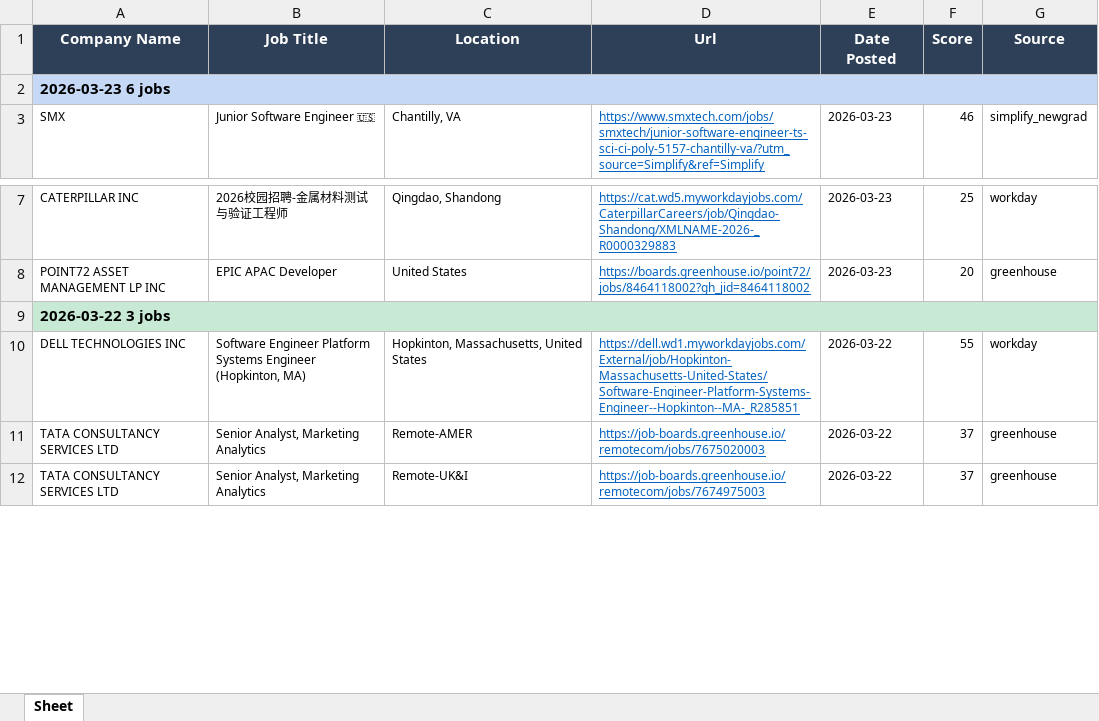
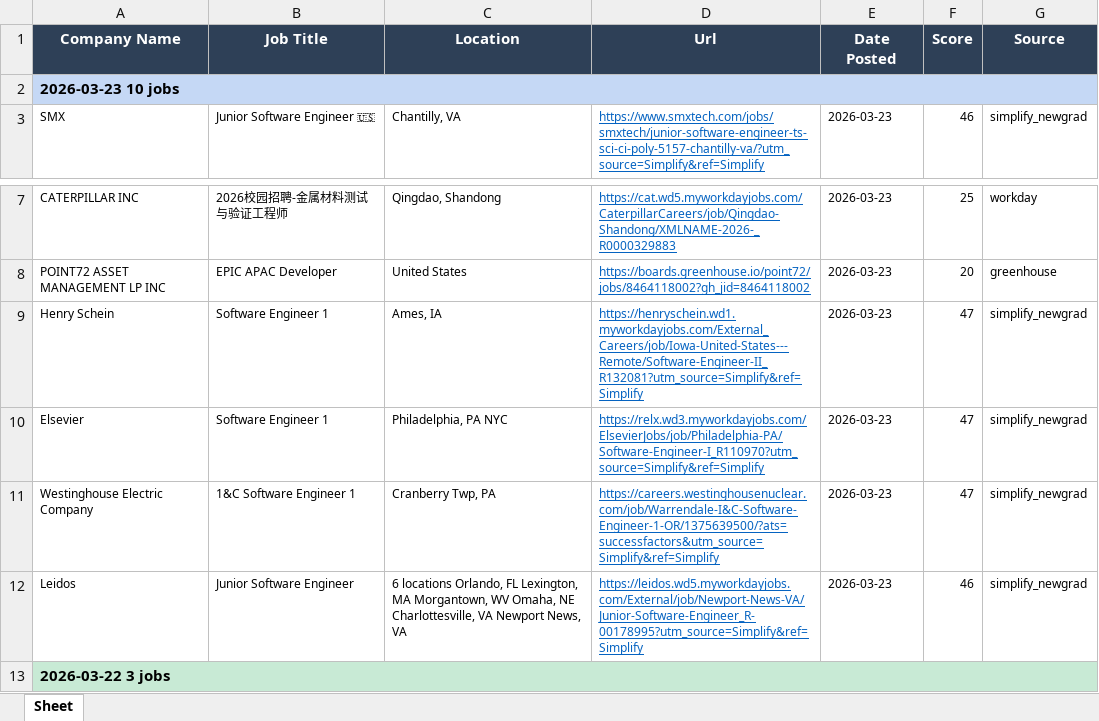
Before and after one commit to egnyani/srx-ent-role-xf, an Excel workbook: output/entry_roles.xlsx, sheet Sheet, drawn as a sheet; only a part is shown, gaps mark what is left out; the shorter side is filled out with more unchanged rows; values as stored, in another font and other column widths than the file's, no borders; the diff names each change by its address in the sheet, - before the commit and + after, or states it on an @@ line.

```diff
--- a/output/entry_roles.xlsx (sheet Sheet)
+++ b/output/entry_roles.xlsx (sheet Sheet)
-A2 (Company Name): 2026-03-23 6 jobs
+A2 (Company Name): 2026-03-23 10 jobs
+row 9: Henry Schein | Software Engineer 1 | Ames, IA | https://henryschein.wd1.myworkdayjobs.com/External_Careers/job/Iowa-United-States---Remote/Software-Engineer-II_R132081?utm_source=Simplify&ref=Simplify | 2026-03-23 | 47 | simplify_newgrad
+row 10: Elsevier | Software Engineer 1 | Philadelphia, PA NYC | https://relx.wd3.myworkdayjobs.com/ElsevierJobs/job/Philadelphia-PA/Software-Engineer-I_R110970?utm_source=Simplify&ref=Simplify | 2026-03-23 | 47 | simplify_newgrad
+row 11: Westinghouse Electric Company | 1&C Software Engineer 1 | Cranberry Twp, PA | https://careers.westinghousenuclear.com/job/Warrendale-I&C-Software-Engineer-1-OR/1375639500/?ats=successfactors&utm_source=Simplify&ref=Simplify | 2026-03-23 | 47 | simplify_newgrad
+row 12: Leidos | Junior Software Engineer | 6 locations Orlando, FL Lexington, MA Morgantown, WV Omaha, NE Charlottesville, VA Newport News, VA | https://leidos.wd5.myworkdayjobs.com/External/job/Newport-News-VA/Junior-Software-Engineer_R-00178995?utm_source=Simplify&ref=Simplify | 2026-03-23 | 46 | simplify_newgrad
```
Also changed, not shown: 2 other files.
